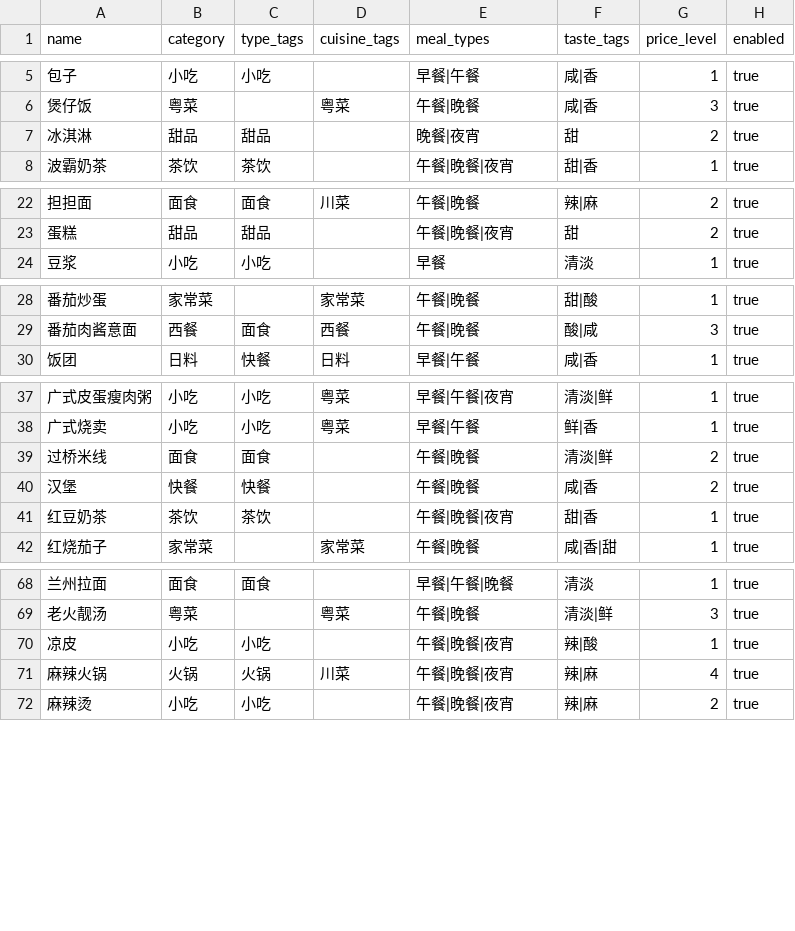
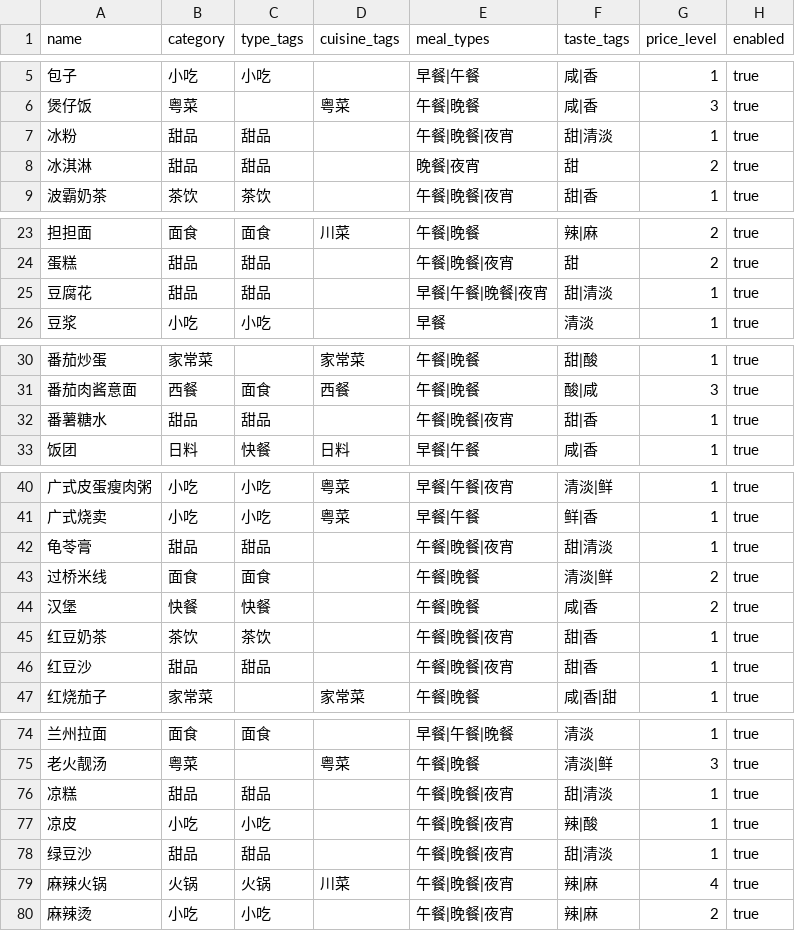
Before and after one commit to izz-BLUE/eat-what, a CSV file: data/foods.csv, drawn as a sheet; only a part is shown, gaps mark what is left out; the diff covers the shown part only; the diff names each change by its address in the sheet, - before the commit and + after, or states it on an @@ line.

```diff
--- a/data/foods.csv
+++ b/data/foods.csv
+row 7: 冰粉 | 甜品 | 甜品 |  | 午餐|晚餐|夜宵 | 甜|清淡 | 1 | true
+row 25: 豆腐花 | 甜品 | 甜品 |  | 早餐|午餐|晚餐|夜宵 | 甜|清淡 | 1 | true
+row 32: 番薯糖水 | 甜品 | 甜品 |  | 午餐|晚餐|夜宵 | 甜|香 | 1 | true
+row 42: 龟苓膏 | 甜品 | 甜品 |  | 午餐|晚餐|夜宵 | 甜|清淡 | 1 | true
+row 46: 红豆沙 | 甜品 | 甜品 |  | 午餐|晚餐|夜宵 | 甜|香 | 1 | true
+row 76: 凉糕 | 甜品 | 甜品 |  | 午餐|晚餐|夜宵 | 甜|清淡 | 1 | true
+row 78: 绿豆沙 | 甜品 | 甜品 |  | 午餐|晚餐|夜宵 | 甜|清淡 | 1 | true
```
Also changed, not shown: 4 added rows elsewhere in this file, 1 other file.
